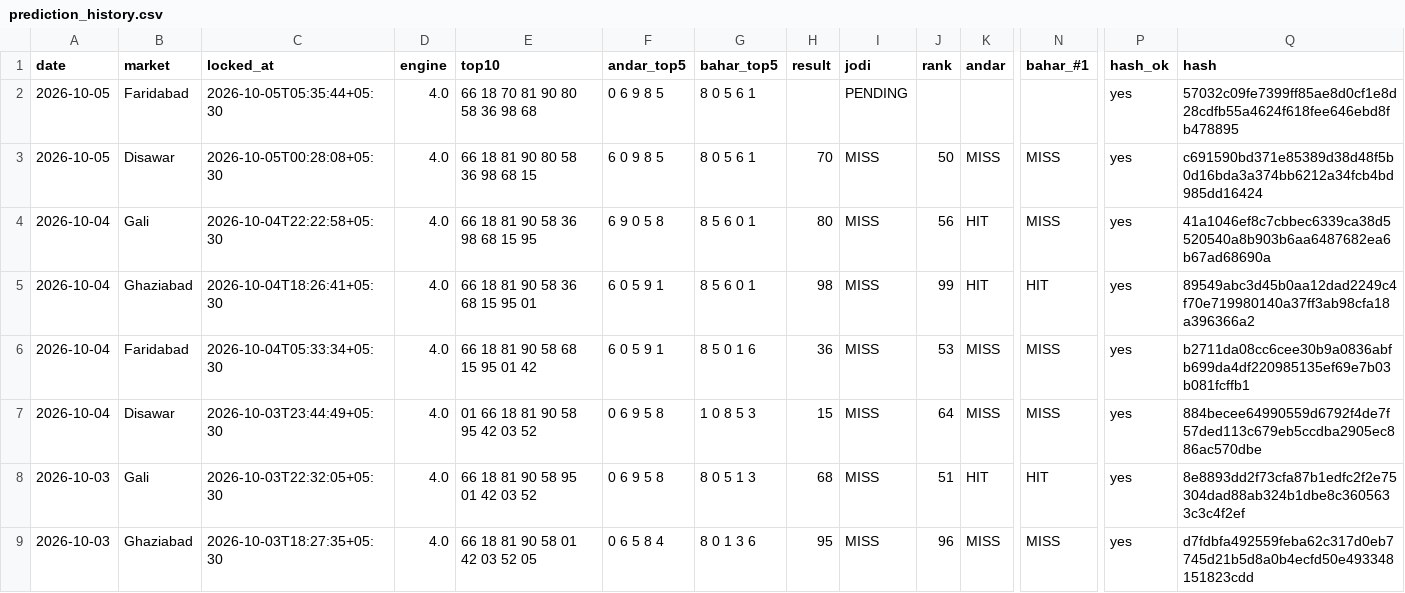
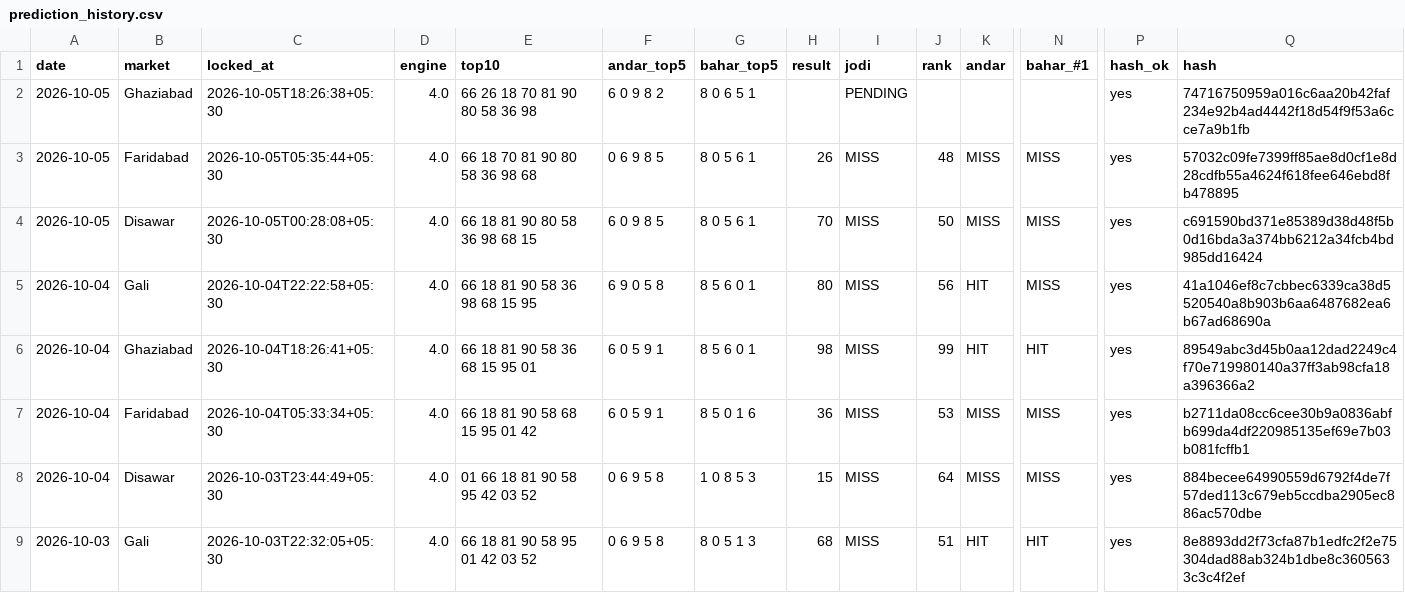
Before and after one commit to vaibhavkumar-WPDEV/predict-satta, a CSV file: data/prediction_history.csv, drawn as a sheet; only a part is shown, gaps mark what is left out; the shorter side is filled out with more unchanged rows; rows hold the shown columns only; the diff names each change by its address in the sheet, - before the commit and + after, or states it on an @@ line.

Commit message:
auto: results + locked predictions 2026-10-05 18:28 IST

```diff
--- a/data/prediction_history.csv
+++ b/data/prediction_history.csv
-B2 (market): Faridabad
+B2 (market): Ghaziabad
-C2 (locked_at): 2026-10-05T05:35:44+05:30
+C2 (locked_at): 2026-10-05T18:26:38+05:30
-E2 (top10): 66 18 70 81 90 80 58 36 98 68
+E2 (top10): 66 26 18 70 81 90 80 58 36 98
-F2 (andar_top5): 0 6 9 8 5
+F2 (andar_top5): 6 0 9 8 2
-G2 (bahar_top5): 8 0 5 6 1
+G2 (bahar_top5): 8 0 6 5 1
-Q2 (hash): 57032c09fe7399ff85ae8d0cf1e8d28cdfb55a4624f618fee646ebd8fb478895
+Q2 (hash): 74716750959a016c6aa20b42faf234e92b4ad4442f18d54f9f53a6cce7a9b1fb
+row 3: 2026-10-05 | Faridabad | 2026-10-05T05:35:44+05:30 | 4.0 | 66 18 70 81 90 80 58 36 98 68 | 0 6 9 8 5 | 8 0 5 6 1 | 26 | MISS | 48 | MISS | MISS | yes | 57032c09fe7399ff85ae8d0cf1e8d28cdfb55a4624f618fee646ebd8fb478895
```
Also changed, not shown: data/raw/satta-company.csv, data/raw/satta-king-fast.csv, 5 other files.
